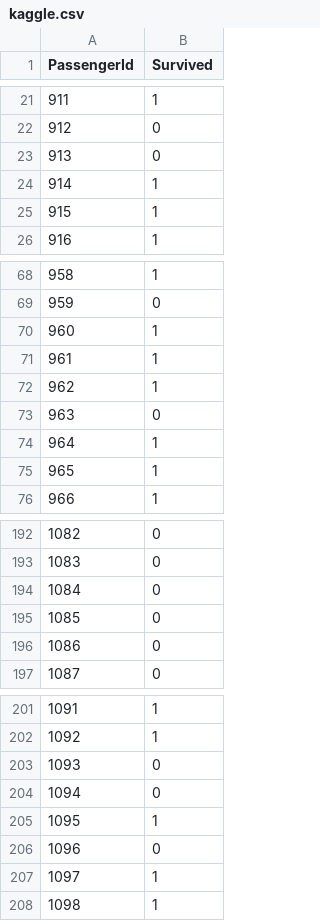
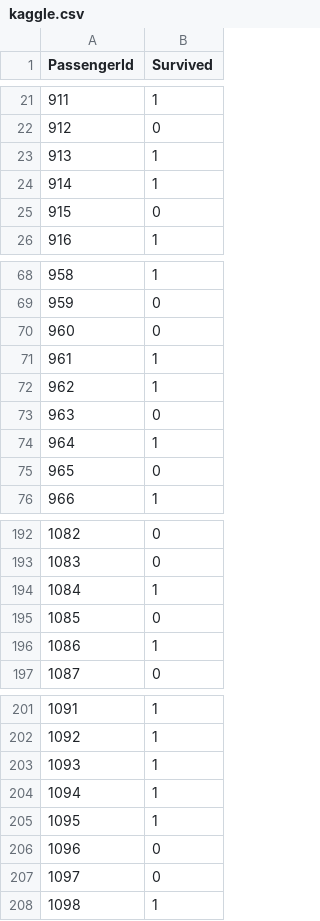
Before and after one commit to paulruvolo/DataScience16WarmupProject, a CSV file: kaggle.csv, drawn as a sheet; only a part is shown, gaps mark what is left out; the diff covers the shown part only.

```diff
--- a/kaggle.csv
+++ b/kaggle.csv
@@ -22,5 +22,5 @@ PassengerId,Survived
 912,0
-913,0
+913,1
 914,1
-915,1
+915,0
 916,1
@@ -69,3 +69,3 @@ PassengerId,Survived
 959,0
-960,1
+960,0
 961,1
@@ -74,3 +74,3 @@ PassengerId,Survived
 964,1
-965,1
+965,0
 966,1
@@ -193,5 +193,5 @@ PassengerId,Survived
 1083,0
-1084,0
+1084,1
 1085,0
-1086,0
+1086,1
 1087,0
@@ -202,7 +202,7 @@ PassengerId,Survived
 1092,1
-1093,0
-1094,0
+1093,1
+1094,1
 1095,1
 1096,0
-1097,1
+1097,0
 1098,1
```
Also changed, not shown: 16 edited cells elsewhere in this file, 1 other file.
